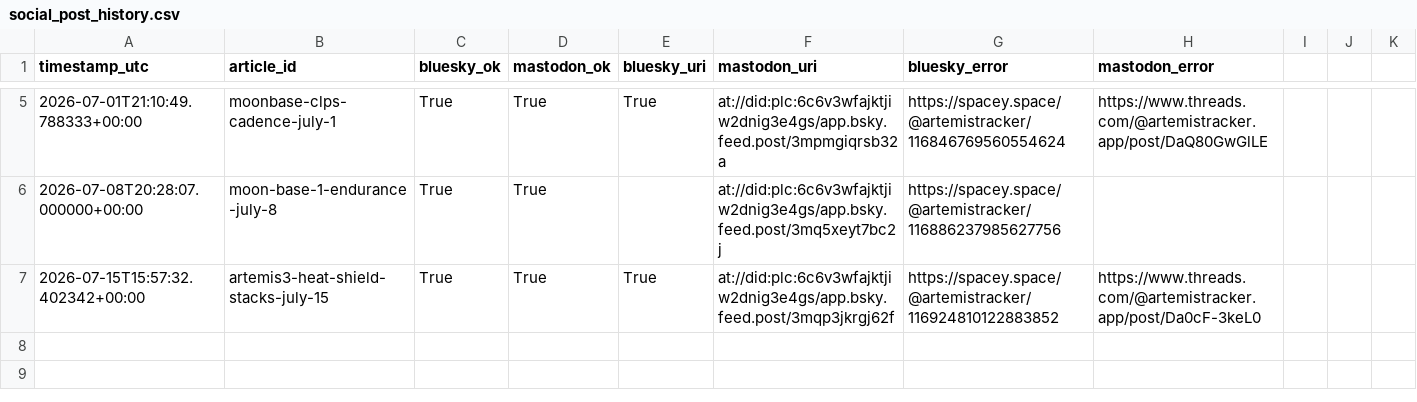
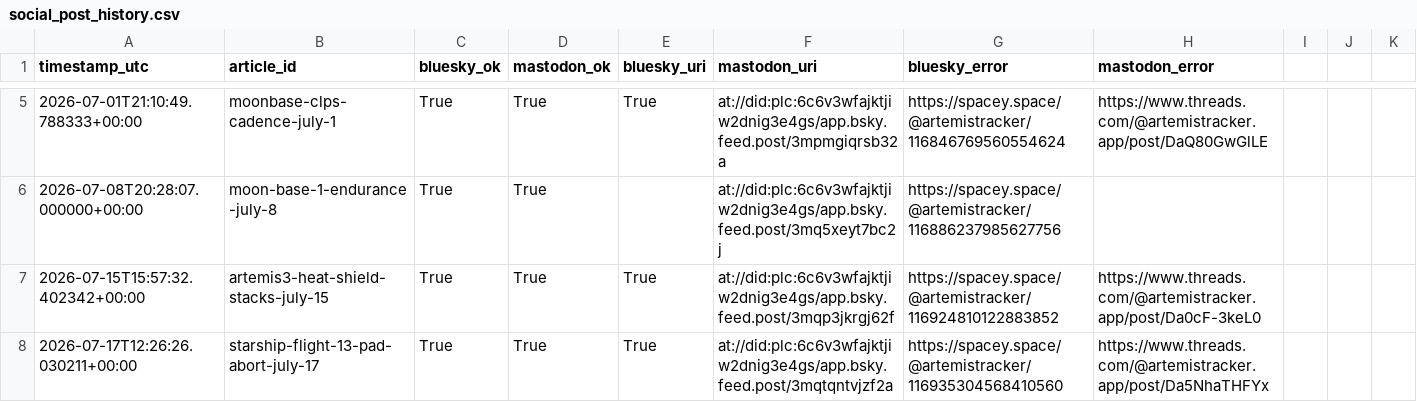
Before and after one commit to grandmasterjc/artemis2-config, a CSV file: state/social_post_history.csv, drawn as a sheet; only a part is shown, gaps mark what is left out; the diff names each change by its address in the sheet, - before the commit and + after, or states it on an @@ line.

```diff
--- a/state/social_post_history.csv
+++ b/state/social_post_history.csv
+row 8: 2026-07-17T12:26:26.030211+00:00 | starship-flight-13-pad-abort-july-17 | True | True | True | at://did:plc:6c6v3wfajktjiw2dnig3e4gs/app.bsky.feed.post/3mqtqntvjzf2a | https://spacey.space/@artemistracker/116935304568410560 | https://www.threads.com/@artemistracker.app/post/Da5NhaTHFYx
```
Also changed, not shown: state/push_history.csv, 2 other files.
